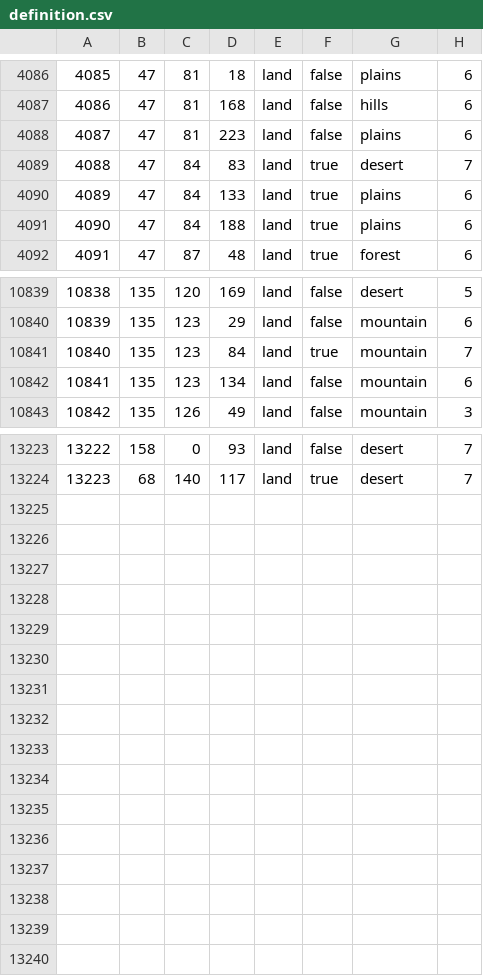
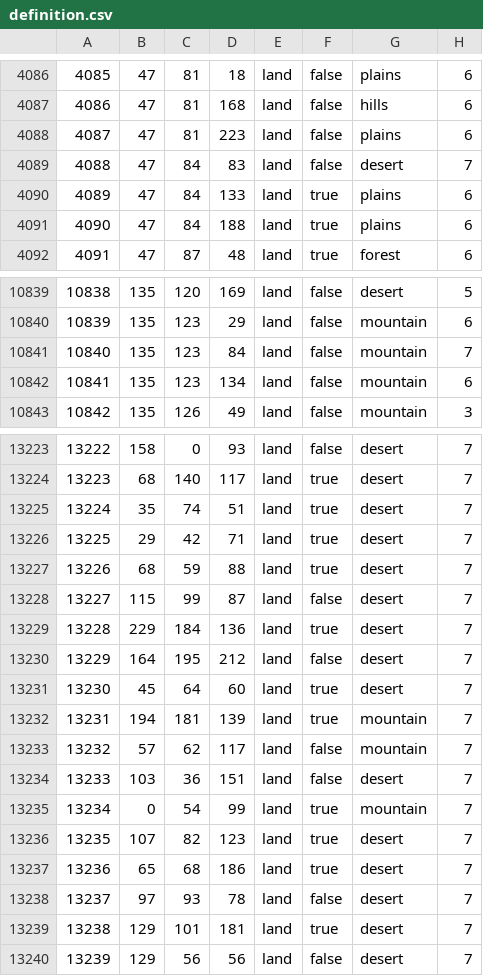
Before and after one commit to Ryanlandia/cradleofcivilisation, a CSV file: map/definition.csv, drawn as a sheet; only a part is shown, gaps mark what is left out.

```diff
--- a/map/definition.csv
+++ b/map/definition.csv
@@ -4088,3 +4088,3 @@
 4087;47;81;223;land;false;plains;6
-4088;47;84;83;land;true;desert;7
+4088;47;84;83;land;false;desert;7
 4089;47;84;133;land;true;plains;6
@@ -10840,3 +10840,3 @@
 10839;135;123;29;land;false;mountain;6
-10840;135;123;84;land;true;mountain;7
+10840;135;123;84;land;false;mountain;7
 10841;135;123;134;land;false;mountain;6
@@ -13224 +13224,17 @@
 13223;68;140;117;land;true;desert;7
+13224;35;74;51;land;true;desert;7
+13225;29;42;71;land;true;desert;7
+13226;68;59;88;land;true;desert;7
+13227;115;99;87;land;false;desert;7
+13228;229;184;136;land;true;desert;7
+13229;164;195;212;land;false;desert;7
+13230;45;64;60;land;true;desert;7
+13231;194;181;139;land;true;mountain;7
+13232;57;62;117;land;false;mountain;7
+13233;103;36;151;land;false;desert;7
+13234;0;54;99;land;true;mountain;7
+13235;107;82;123;land;true;desert;7
+13236;65;68;186;land;true;desert;7
+13237;97;93;78;land;false;desert;7
+13238;129;101;181;land;true;desert;7
+13239;129;56;56;land;false;desert;7
```
Also changed, not shown: 49 other files.
